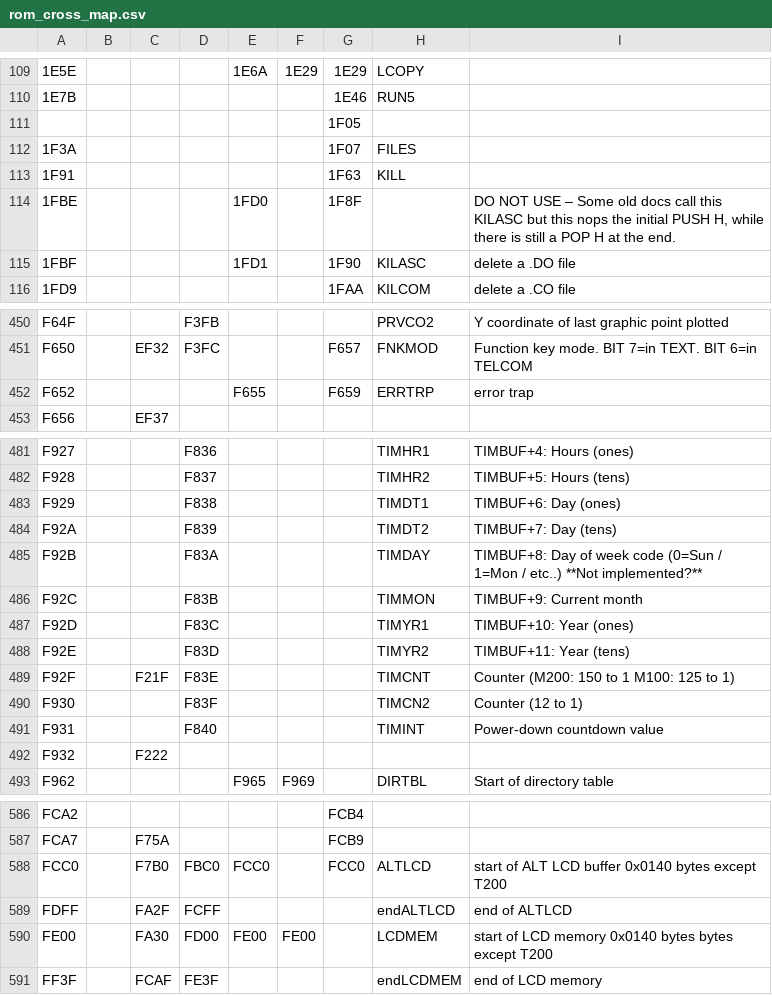
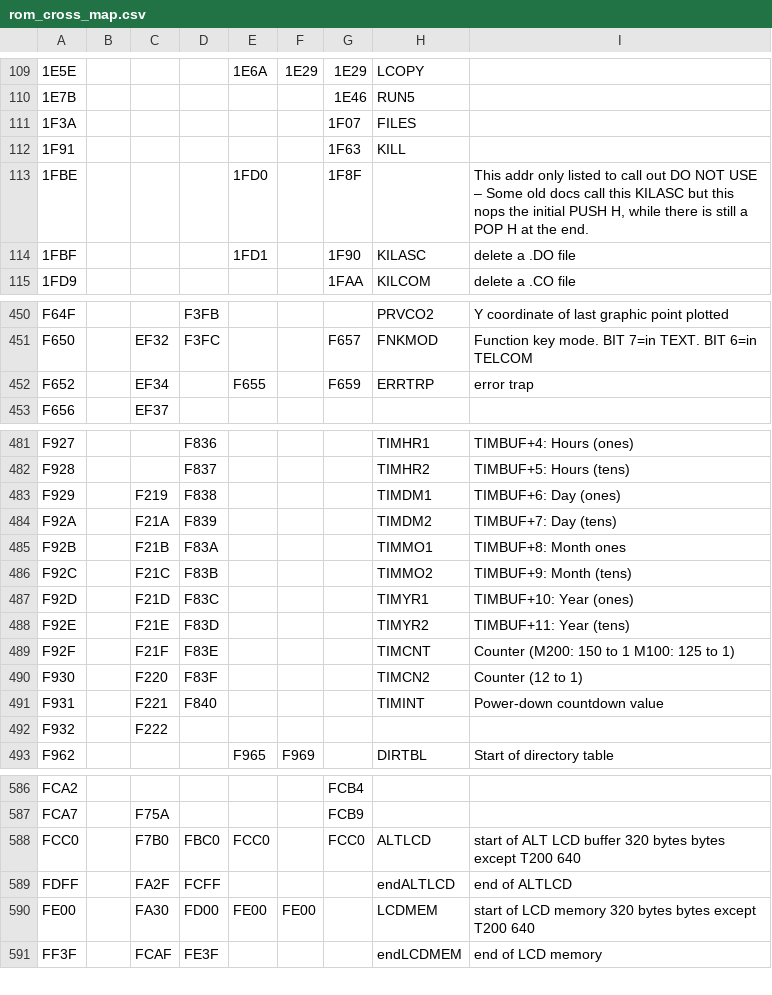
Before and after one commit to bkw777/m100_dev, a CSV file: rom_cross_map.csv, drawn as a sheet; only a part is shown, gaps mark what is left out; the diff covers the shown part only.

```diff
--- a/rom_cross_map.csv
+++ b/rom_cross_map.csv
@@ -110,6 +110,5 @@
 1E7B,,,,,,1E46,RUN5,
-,,,,,,1F05,,
 1F3A,,,,,,1F07,FILES,
 1F91,,,,,,1F63,KILL,
-1FBE,,,,1FD0,,1F8F,,"DO NOT USE – Some old docs call this KILASC but this nops the initial PUSH H, while there is still a POP H at the end."
+1FBE,,,,1FD0,,1F8F,,"This addr only listed to call out DO NOT USE – Some old docs call this KILASC but this nops the initial PUSH H, while there is still a POP H at the end."
 1FBF,,,,1FD1,,1F90,KILASC,delete a .DO file
@@ -451,3 +451,3 @@ F64F,,,F3FB,,,,PRVCO2,Y coordinate of last graphic point plotted
 F650,,EF32,F3FC,,,F657,FNKMOD,Function key mode. BIT 7=in TEXT. BIT 6=in TELCOM
-F652,,,,F655,,F659,ERRTRP,error trap
+F652,,EF34,,F655,,F659,ERRTRP,error trap
 F656,,EF37,,,,,,
@@ -482,11 +482,11 @@ F927,,,F836,,,,TIMHR1,TIMBUF+4: Hours (ones)
 F928,,,F837,,,,TIMHR2,TIMBUF+5: Hours (tens)
-F929,,,F838,,,,TIMDT1,TIMBUF+6: Day (ones)
-F92A,,,F839,,,,TIMDT2,TIMBUF+7: Day (tens)
-F92B,,,F83A,,,,TIMDAY,TIMBUF+8: Day of week code (0=Sun / 1=Mon / etc..) **Not implemented?**
-F92C,,,F83B,,,,TIMMON,TIMBUF+9: Current month
-F92D,,,F83C,,,,TIMYR1,TIMBUF+10: Year (ones)
-F92E,,,F83D,,,,TIMYR2,TIMBUF+11: Year (tens)
+F929,,F219,F838,,,,TIMDM1,TIMBUF+6: Day (ones)
+F92A,,F21A,F839,,,,TIMDM2,TIMBUF+7: Day (tens)
+F92B,,F21B,F83A,,,,TIMMO1,TIMBUF+8: Month ones
+F92C,,F21C,F83B,,,,TIMMO2,TIMBUF+9: Month (tens)
+F92D,,F21D,F83C,,,,TIMYR1,TIMBUF+10: Year (ones)
+F92E,,F21E,F83D,,,,TIMYR2,TIMBUF+11: Year (tens)
 F92F,,F21F,F83E,,,,TIMCNT,Counter (M200: 150 to 1 M100: 125 to 1)
-F930,,,F83F,,,,TIMCN2,Counter (12 to 1)
-F931,,,F840,,,,TIMINT,Power-down countdown value
+F930,,F220,F83F,,,,TIMCN2,Counter (12 to 1)
+F931,,F221,F840,,,,TIMINT,Power-down countdown value
 F932,,F222,,,,,,
@@ -587,5 +587,5 @@ FCA2,,,,,,FCB4,,
 FCA7,,F75A,,,,FCB9,,
-FCC0,,F7B0,FBC0,FCC0,,FCC0,ALTLCD,start of ALT LCD buffer 0x0140 bytes except T200
+FCC0,,F7B0,FBC0,FCC0,,FCC0,ALTLCD,start of ALT LCD buffer 320 bytes bytes except T200 640
 FDFF,,FA2F,FCFF,,,,endALTLCD,end of ALTLCD
-FE00,,FA30,FD00,FE00,FE00,,LCDMEM,start of LCD memory 0x0140 bytes bytes except T200
+FE00,,FA30,FD00,FE00,FE00,,LCDMEM,start of LCD memory 320 bytes bytes except T200 640
 FF3F,,FCAF,FE3F,,,,endLCDMEM,end of LCD memory
```
Also changed, not shown: 1 added row and 10 edited cells elsewhere in this file, 1 other file.
